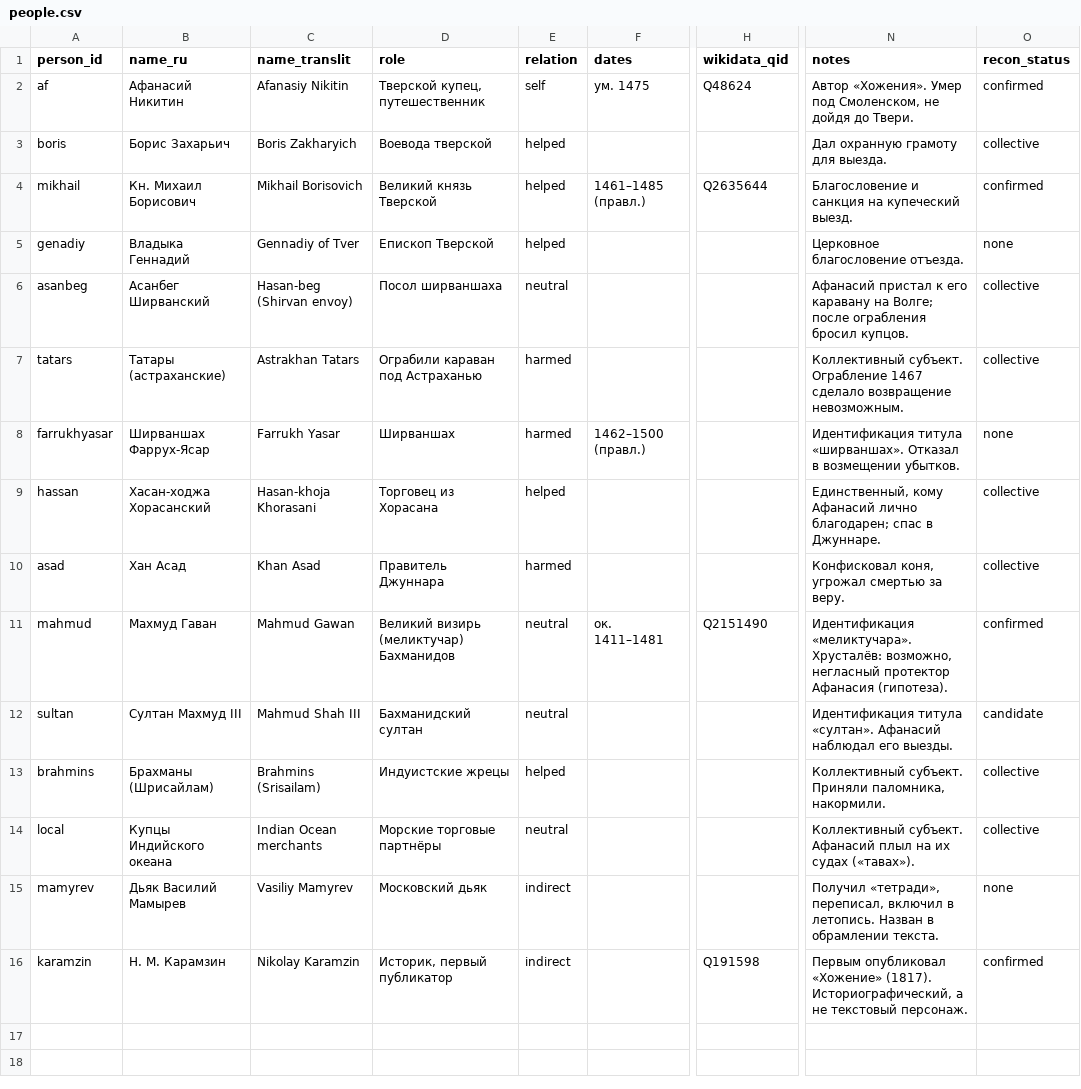
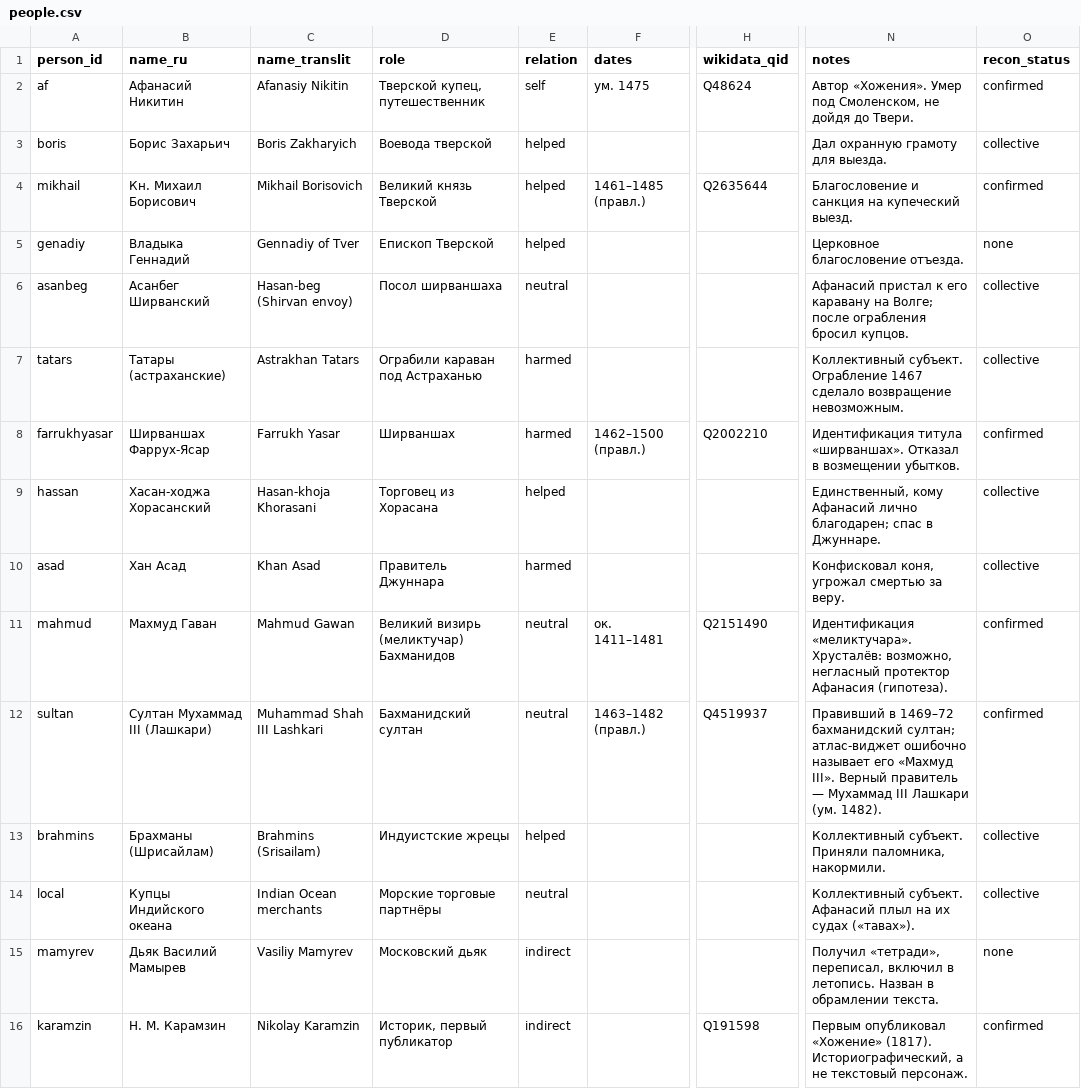
Before and after one commit to gasyoun/AfanasiyNikitin, a CSV file: data/people.csv, drawn as a sheet; only a part is shown, gaps mark what is left out; the diff names each change by its address in the sheet, - before the commit and + after, or states it on an @@ line.

```diff
--- a/data/people.csv
+++ b/data/people.csv
-H8 (wikidata_qid): (empty)
+H8 (wikidata_qid): Q2002210
-O8 (recon_status): none
+O8 (recon_status): confirmed
-B12 (name_ru): Султан Махмуд III
+B12 (name_ru): Султан Мухаммад III (Лашкари)
-C12 (name_translit): Mahmud Shah III
+C12 (name_translit): Muhammad Shah III Lashkari
-F12 (dates): (empty)
+F12 (dates): 1463–1482 (правл.)
-H12 (wikidata_qid): (empty)
+H12 (wikidata_qid): Q4519937
-N12 (notes): Идентификация титула «султан». Афанасий наблюдал его выезды.
+N12 (notes): Правивший в 1469–72 бахманидский султан; атлас-виджет ошибочно называет его «Махмуд III». Верный правитель — Мухаммад III Лашкари (ум. 1482).
-O12 (recon_status): candidate
+O12 (recon_status): confirmed
```
Also changed, not shown: 5 other files.
